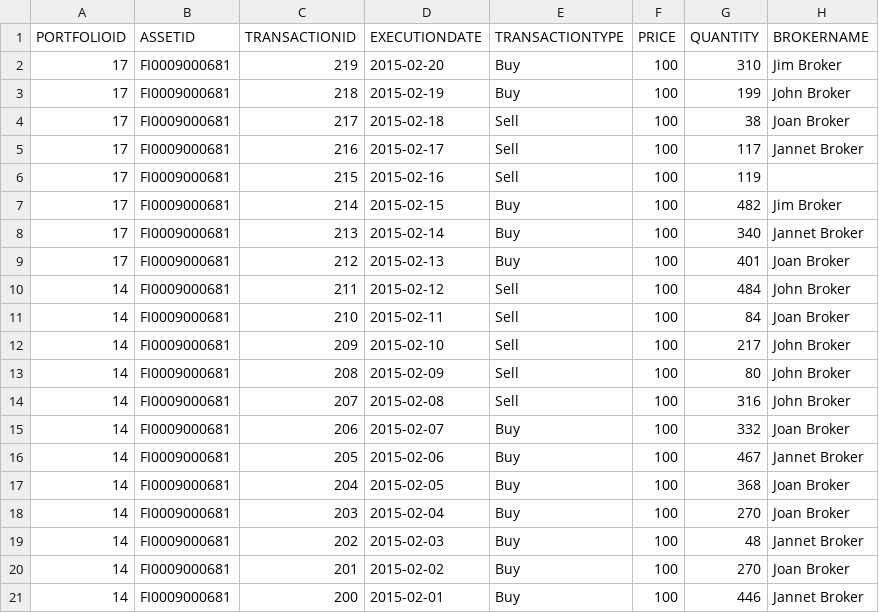
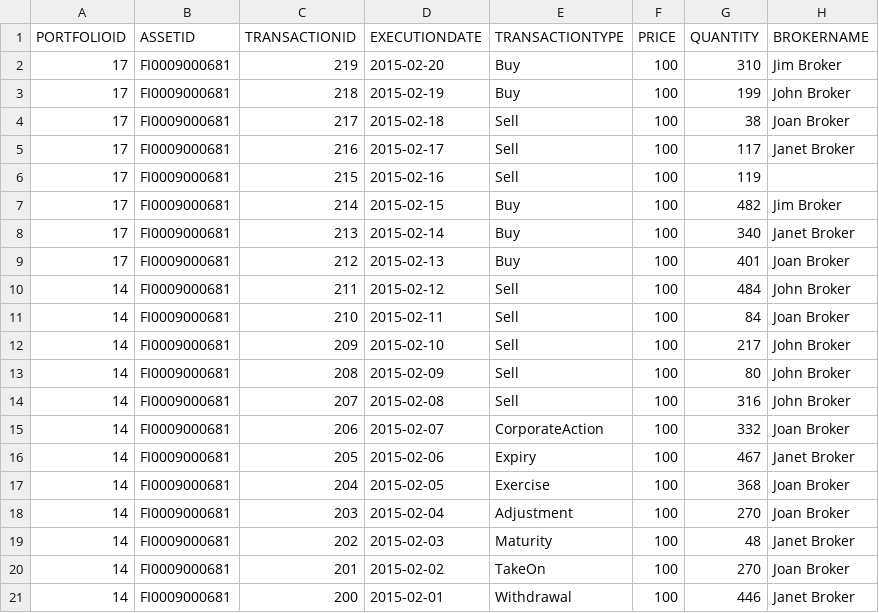
Before and after one commit to fundapps/TechDocs, a CSV file: Sample-ImportFiles/Transactions.csv, drawn as a sheet; the diff names each change by its address in the sheet, - before the commit and + after, or states it on an @@ line.

Commit message:
Add new transaction types to readme + sample data

```diff
--- a/Sample-ImportFiles/Transactions.csv
+++ b/Sample-ImportFiles/Transactions.csv
-H5 (BROKERNAME): Jannet Broker
+H5 (BROKERNAME): Janet Broker
-H8 (BROKERNAME): Jannet Broker
+H8 (BROKERNAME): Janet Broker
-E15 (TRANSACTIONTYPE): Buy
+E15 (TRANSACTIONTYPE): CorporateAction
-E16 (TRANSACTIONTYPE): Buy
+E16 (TRANSACTIONTYPE): Expiry
-H16 (BROKERNAME): Jannet Broker
+H16 (BROKERNAME): Janet Broker
-E17 (TRANSACTIONTYPE): Buy
+E17 (TRANSACTIONTYPE): Exercise
-E18 (TRANSACTIONTYPE): Buy
+E18 (TRANSACTIONTYPE): Adjustment
-E19 (TRANSACTIONTYPE): Buy
+E19 (TRANSACTIONTYPE): Maturity
-H19 (BROKERNAME): Jannet Broker
+H19 (BROKERNAME): Janet Broker
-E20 (TRANSACTIONTYPE): Buy
+E20 (TRANSACTIONTYPE): TakeOn
-E21 (TRANSACTIONTYPE): Buy
+E21 (TRANSACTIONTYPE): Withdrawal
-H21 (BROKERNAME): Jannet Broker
+H21 (BROKERNAME): Janet Broker
```
Also changed, not shown: 1 other file.
